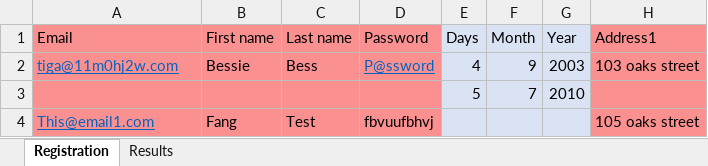
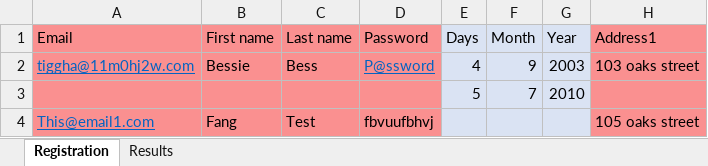
Before and after one commit to BessieThibedi/demoproject, an Excel workbook: YourLogoMavenProject/ExcelFile/RegistrationData.xlsx, sheet Registration, drawn as a sheet; only a part is shown; values as stored, in another font and other column widths than the file's, no borders; the diff names each change by its address in the sheet, - before the commit and + after, or states it on an @@ line.

```diff
--- a/YourLogoMavenProject/ExcelFile/RegistrationData.xlsx (sheet Registration)
+++ b/YourLogoMavenProject/ExcelFile/RegistrationData.xlsx (sheet Registration)
-A2 (Email): tiga@11m0hj2w.com
+A2 (Email): tiggha@11m0hj2w.com
```
Also changed, not shown: 13 other files.
